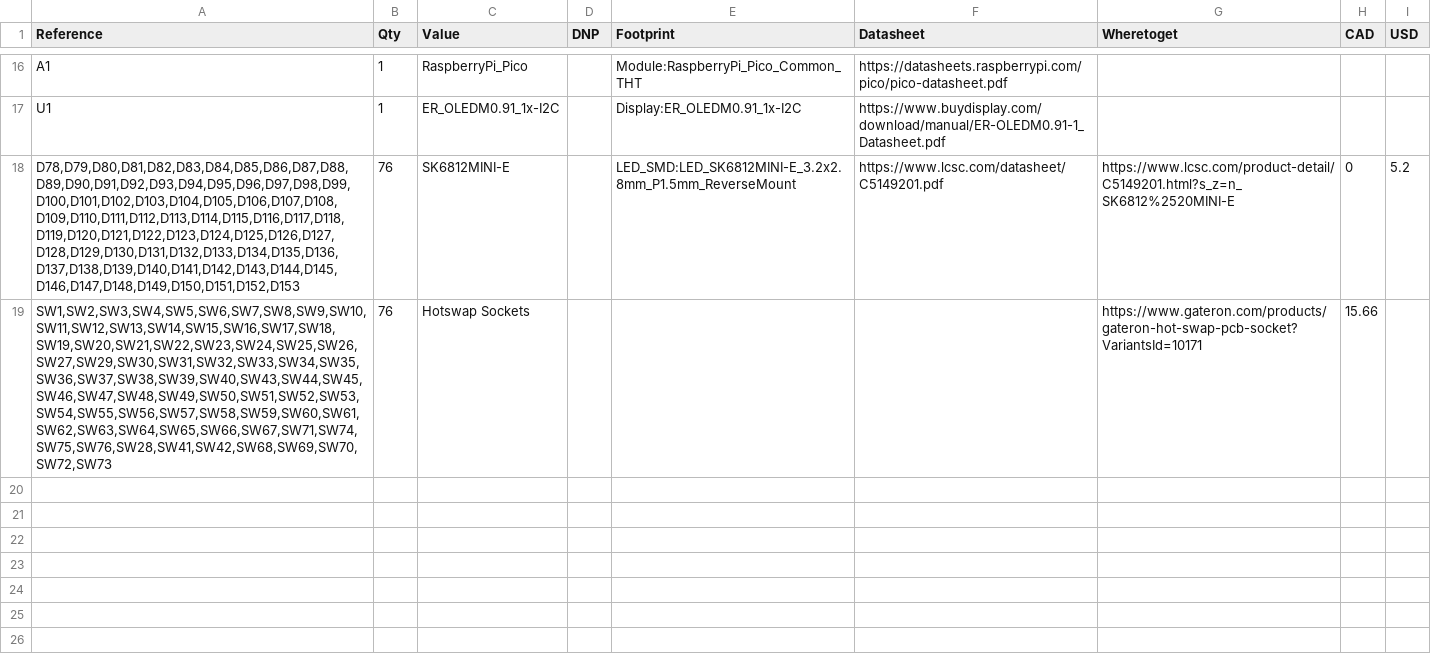
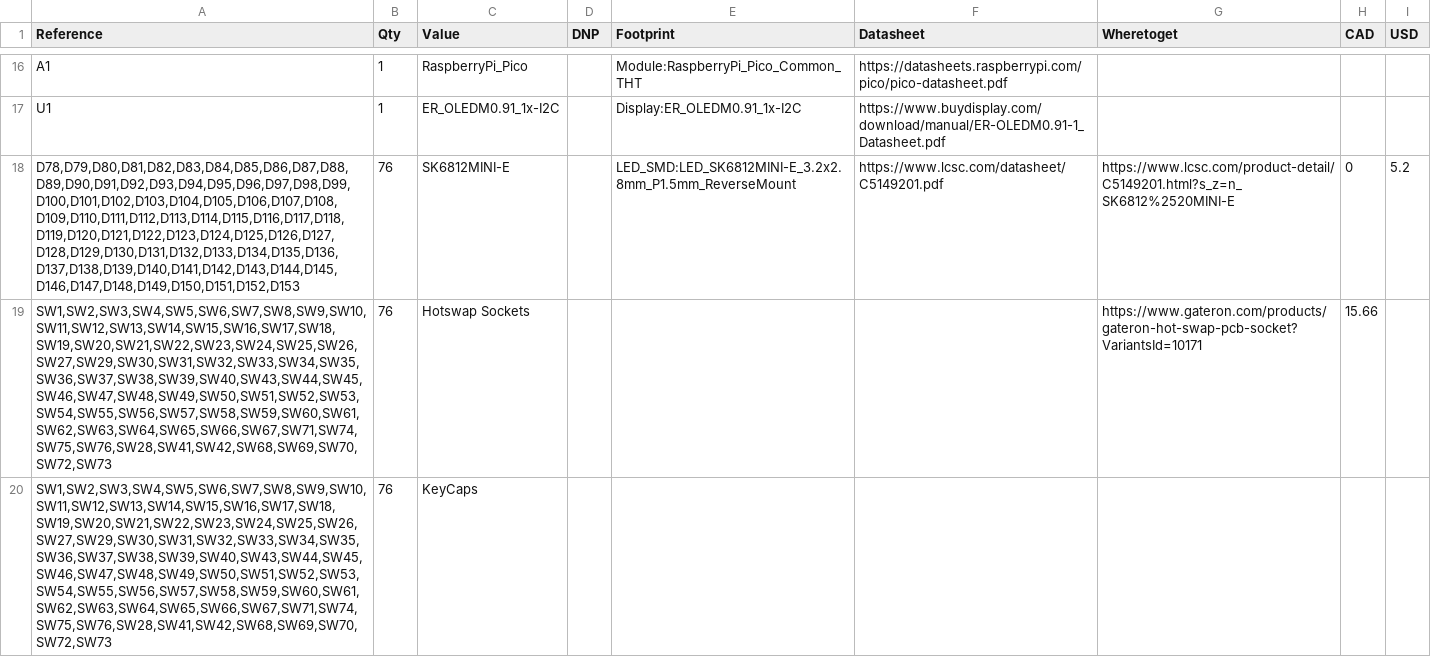
Before and after one commit to Zhane4994/my-keeb, a CSV file: MyKeebBOM.csv, drawn as a sheet; only a part is shown, gaps mark what is left out; the diff names each change by its address in the sheet, - before the commit and + after, or states it on an @@ line.

Commit message:
Update MyKeebBOM.csv

```diff
--- a/MyKeebBOM.csv
+++ b/MyKeebBOM.csv
+row 20: SW1,SW2,SW3,SW4,SW5,SW6,SW7,SW8,SW9,SW10,SW11,SW12,SW13,SW14,SW15,SW16,SW17,SW18,SW19,SW20,SW21,SW22,SW23,SW24,SW25,SW26,SW27,SW29,SW30,SW31,SW32,SW33,SW34,SW35,SW36,SW37,SW38,SW39,SW40,SW43,SW44,SW45,SW46,SW47,SW48,SW49,SW50,SW51,SW52,SW53,SW54,SW55,SW56,SW57,SW58,SW59,SW60,SW61,SW62,SW63,SW64,SW65,SW66,SW67,SW71,SW74,SW75,SW76,SW28,SW41,SW42,SW68,SW69,SW70,SW72,SW73 | 76 | KeyCaps
```
